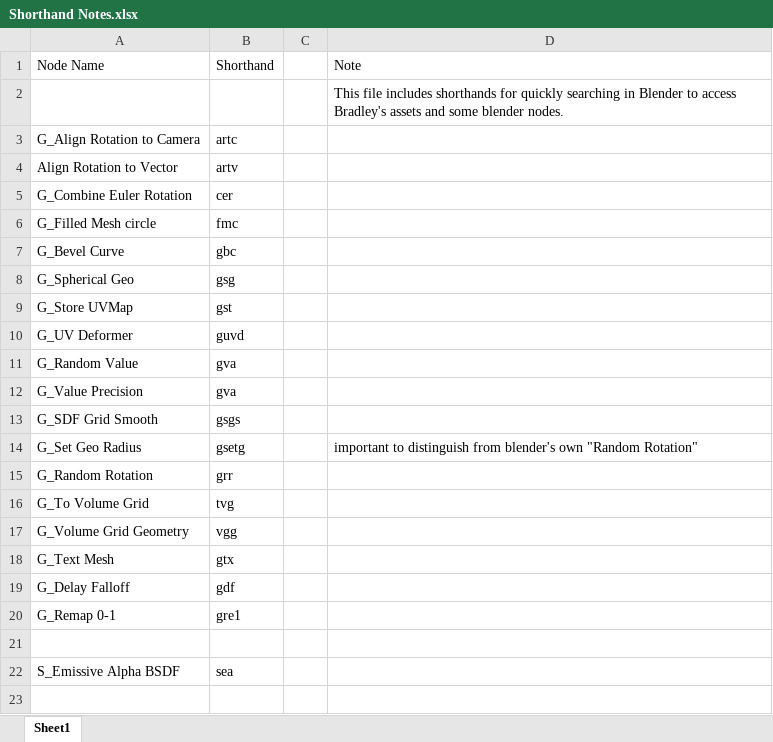
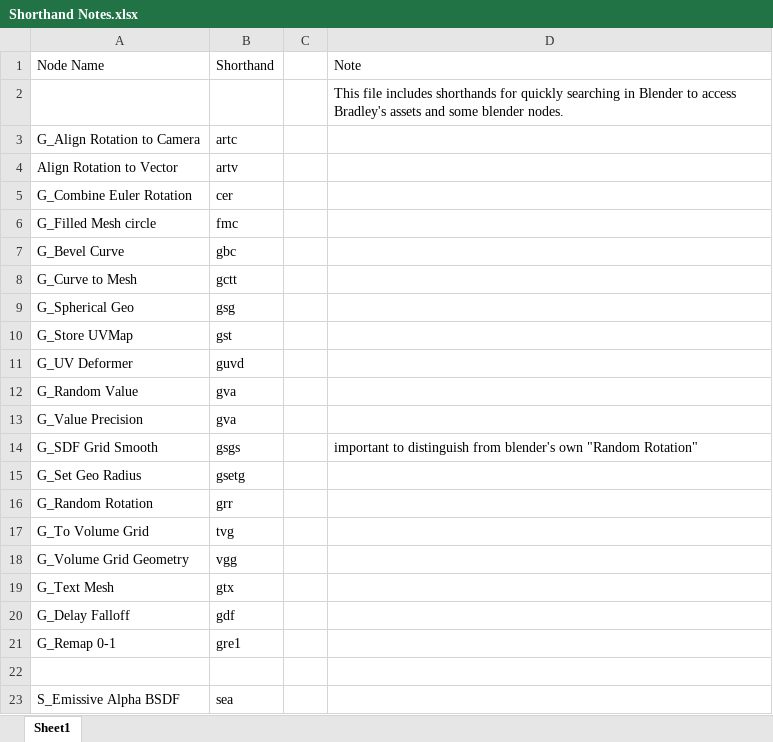
Before and after one commit to Gerstmann-Bradley/Mograph-Presets-of-Geometry-Nodes, an Excel workbook: Shorthand Notes.xlsx, sheet Sheet1, drawn as a sheet; values as stored, in another font and other column widths than the file's, no borders; addresses are those after the commit; the diff names each change by its address in the sheet, - before the commit and + after, or states it on an @@ line.

```diff
--- a/Shorthand Notes.xlsx (sheet Sheet1)
+++ b/Shorthand Notes.xlsx (sheet Sheet1)
+row 8: G_Curve to Mesh | gctt
-D14: (empty)
+D14: important to distinguish from blender's own "Random Rotation"
-D15: important to distinguish from blender's own "Random Rotation"
+D15: (empty)
```
Also changed, not shown: 1 other file.
